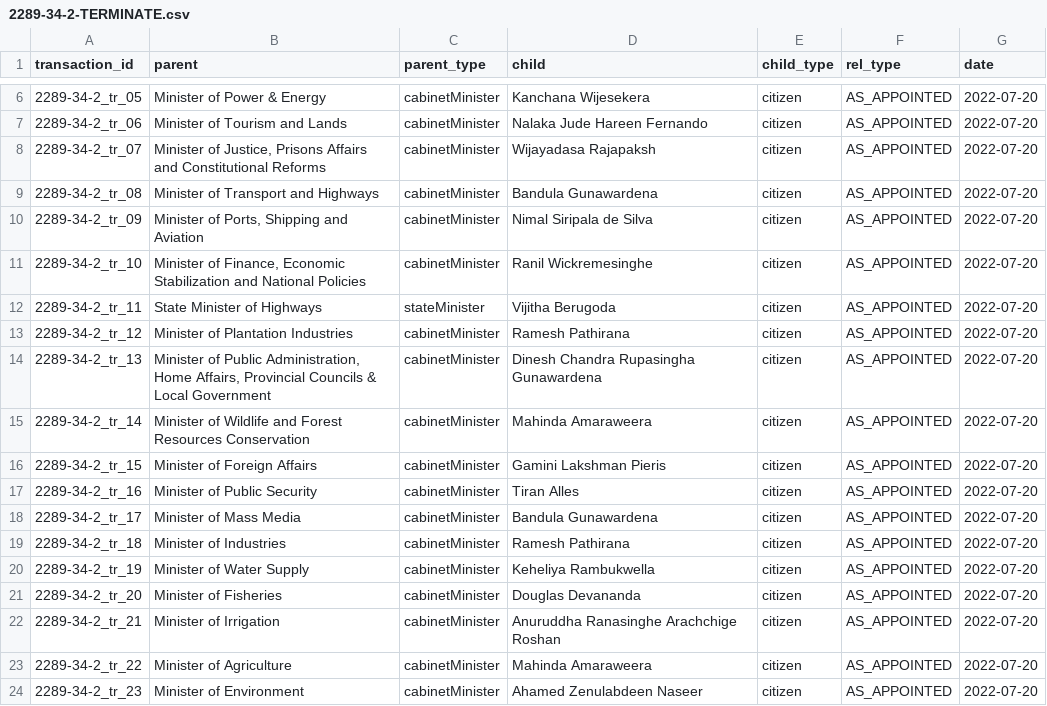
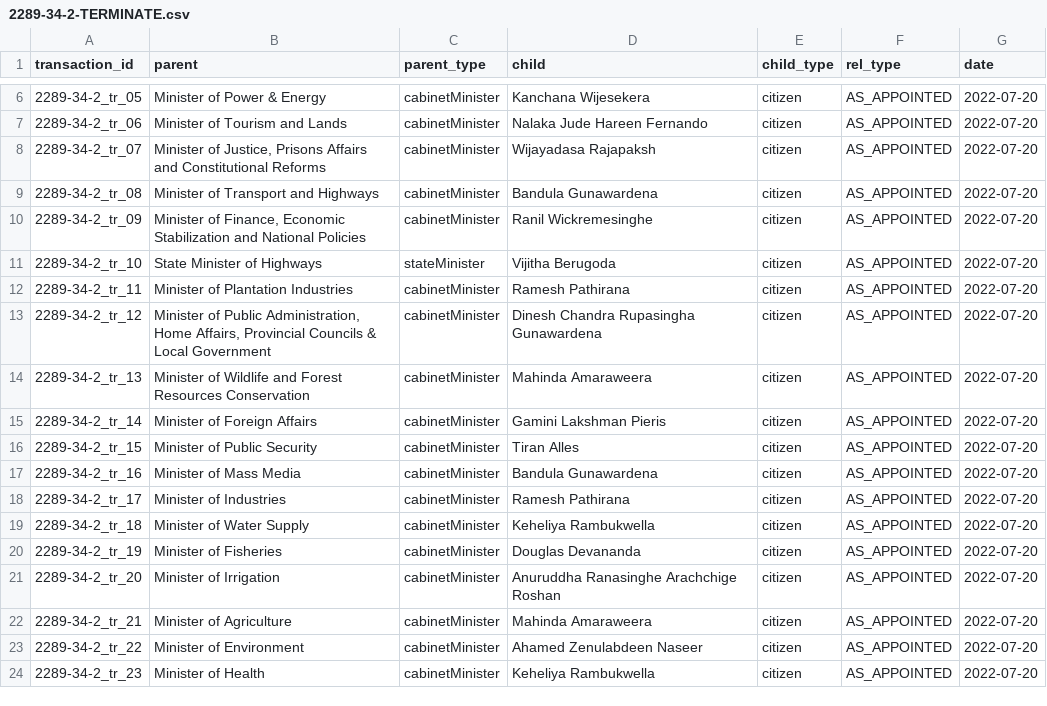
Before and after one commit to zaeema-n/opengin-org, a CSV file: data/people/Ranil Wickremesinghe/2022-07-20/2289-34-2/2289-34-2-TERMINATE.csv, drawn as a sheet; only a part is shown, gaps mark what is left out; the diff covers the shown part only.

```diff
--- a/data/people/Ranil Wickremesinghe/2022-07-20/2289-34-2/2289-34-2-TERMINATE.csv
+++ b/data/people/Ranil Wickremesinghe/2022-07-20/2289-34-2/2289-34-2-TERMINATE.csv
@@ -9,16 +9,16 @@ transaction_id,parent,parent_type,child,child_type,rel_type,date
 2289-34-2_tr_08,Minister of Transport and Highways,cabinetMinister,Bandula Gunawardena,citizen,AS_APPOINTED,2022-07-20
-2289-34-2_tr_09,"Minister of Ports, Shipping and Aviation",cabinetMinister,Nimal Siripala de Silva,citizen,AS_APPOINTED,2022-07-20
-2289-34-2_tr_10,"Minister of Finance, Economic Stabilization and National Policies",cabinetMinister,Ranil Wickremesinghe,citizen,AS_APPOINTED,2022-07-20
-2289-34-2_tr_11,State Minister of Highways,stateMinister,Vijitha Berugoda,citizen,AS_APPOINTED,2022-07-20
-2289-34-2_tr_12,Minister of Plantation Industries,cabinetMinister,Ramesh Pathirana,citizen,AS_APPOINTED,2022-07-20
-2289-34-2_tr_13,"Minister of Public Administration, Home Affairs, Provincial Councils & Local Government",cabinetMinister,Dinesh Chandra Rupasingha Gunawardena,citizen,AS_APPOINTED,2022-07-20
-2289-34-2_tr_14,Minister of Wildlife and Forest Resources Conservation,cabinetMinister,Mahinda Amaraweera,citizen,AS_APPOINTED,2022-07-20
-2289-34-2_tr_15,Minister of Foreign Affairs,cabinetMinister,Gamini Lakshman Pieris,citizen,AS_APPOINTED,2022-07-20
-2289-34-2_tr_16,Minister of Public Security,cabinetMinister,Tiran Alles,citizen,AS_APPOINTED,2022-07-20
-2289-34-2_tr_17,Minister of Mass Media,cabinetMinister,Bandula Gunawardena,citizen,AS_APPOINTED,2022-07-20
-2289-34-2_tr_18,Minister of Industries,cabinetMinister,Ramesh Pathirana,citizen,AS_APPOINTED,2022-07-20
-2289-34-2_tr_19,Minister of Water Supply,cabinetMinister,Keheliya Rambukwella,citizen,AS_APPOINTED,2022-07-20
-2289-34-2_tr_20,Minister of Fisheries,cabinetMinister,Douglas Devananda,citizen,AS_APPOINTED,2022-07-20
-2289-34-2_tr_21,Minister of Irrigation,cabinetMinister,Anuruddha Ranasinghe Arachchige Roshan,citizen,AS_APPOINTED,2022-07-20
-2289-34-2_tr_22,Minister of Agriculture,cabinetMinister,Mahinda Amaraweera,citizen,AS_APPOINTED,2022-07-20
-2289-34-2_tr_23,Minister of Environment,cabinetMinister,Ahamed Zenulabdeen Naseer,citizen,AS_APPOINTED,2022-07-20
+2289-34-2_tr_09,"Minister of Finance, Economic Stabilization and National Policies",cabinetMinister,Ranil Wickremesinghe,citizen,AS_APPOINTED,2022-07-20
+2289-34-2_tr_10,State Minister of Highways,stateMinister,Vijitha Berugoda,citizen,AS_APPOINTED,2022-07-20
+2289-34-2_tr_11,Minister of Plantation Industries,cabinetMinister,Ramesh Pathirana,citizen,AS_APPOINTED,2022-07-20
+2289-34-2_tr_12,"Minister of Public Administration, Home Affairs, Provincial Councils & Local Government",cabinetMinister,Dinesh Chandra Rupasingha Gunawardena,citizen,AS_APPOINTED,2022-07-20
+2289-34-2_tr_13,Minister of Wildlife and Forest Resources Conservation,cabinetMinister,Mahinda Amaraweera,citizen,AS_APPOINTED,2022-07-20
+2289-34-2_tr_14,Minister of Foreign Affairs,cabinetMinister,Gamini Lakshman Pieris,citizen,AS_APPOINTED,2022-07-20
+2289-34-2_tr_15,Minister of Public Security,cabinetMinister,Tiran Alles,citizen,AS_APPOINTED,2022-07-20
+2289-34-2_tr_16,Minister of Mass Media,cabinetMinister,Bandula Gunawardena,citizen,AS_APPOINTED,2022-07-20
+2289-34-2_tr_17,Minister of Industries,cabinetMinister,Ramesh Pathirana,citizen,AS_APPOINTED,2022-07-20
+2289-34-2_tr_18,Minister of Water Supply,cabinetMinister,Keheliya Rambukwella,citizen,AS_APPOINTED,2022-07-20
+2289-34-2_tr_19,Minister of Fisheries,cabinetMinister,Douglas Devananda,citizen,AS_APPOINTED,2022-07-20
+2289-34-2_tr_20,Minister of Irrigation,cabinetMinister,Anuruddha Ranasinghe Arachchige Roshan,citizen,AS_APPOINTED,2022-07-20
+2289-34-2_tr_21,Minister of Agriculture,cabinetMinister,Mahinda Amaraweera,citizen,AS_APPOINTED,2022-07-20
+2289-34-2_tr_22,Minister of Environment,cabinetMinister,Ahamed Zenulabdeen Naseer,citizen,AS_APPOINTED,2022-07-20
+2289-34-2_tr_23,Minister of Health,cabinetMinister,Keheliya Rambukwella,citizen,AS_APPOINTED,2022-07-20
```
Also changed, not shown: 2 removed rows and 8 edited cells elsewhere in this file, data/orgchart/Ranil Wickremesinghe/2022-07-20/2289-34_MOVE.csv, data/orgchart/Ranil Wickremesinghe/2022-07-22/2289-43_TERMINATE.csv, 1 other file.
